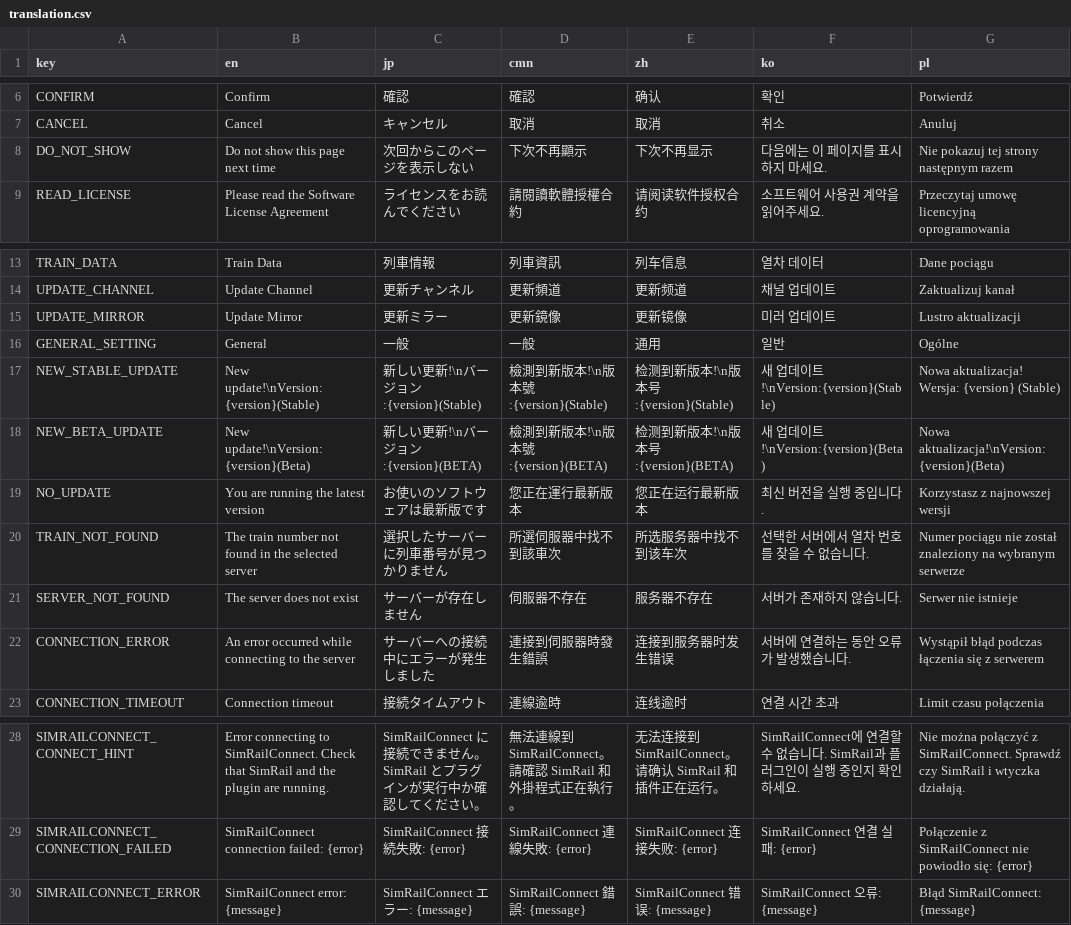
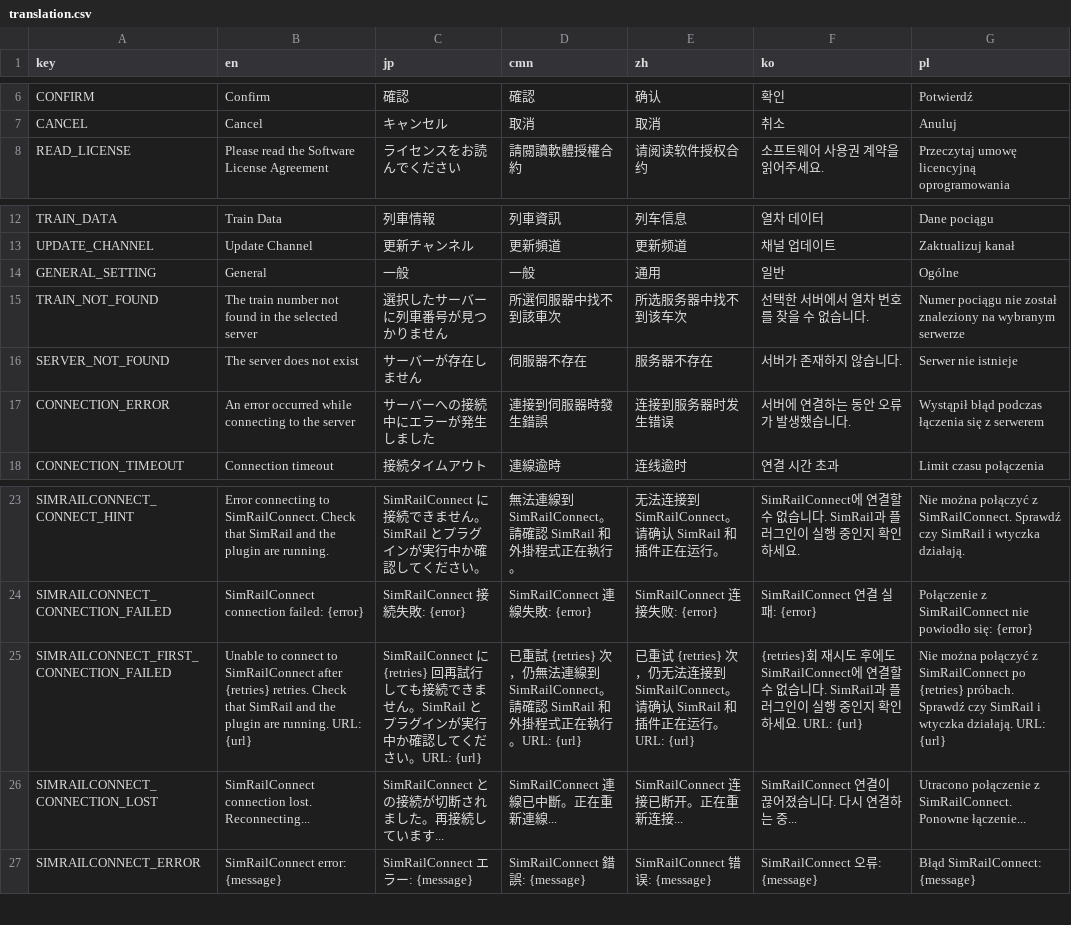
Before and after one commit to rinnyanneko/SR-ATS, a CSV file: translation.csv, drawn as a sheet; only a part is shown, gaps mark what is left out.

```diff
--- a/translation.csv
+++ b/translation.csv
@@ -7,3 +7,2 @@ CONFIRM,Confirm,確認,確認,确认,확인,Potwierdź
 CANCEL,Cancel,キャンセル,取消,取消,취소,Anuluj
-DO_NOT_SHOW,Do not show this page next time,次回からこのページを表示しない,下次不再顯示,下次不再显示,다음에는 이 페이지를 표시하지 마세요.,Nie pokazuj tej strony następnym razem
 READ_LICENSE,Please read the Software License Agreement,ライセンスをお読んでください,請閱讀軟體授權合約,请阅读软件授权合约,소프트웨어 사용권 계약을 읽어주세요.,Przeczytaj umowę licencyjną oprogramowania
@@ -14,7 +13,3 @@ TRAIN_DATA,Train Data,列車情報,列車資訊,列车信息,열차 데이터,Da
 UPDATE_CHANNEL,Update Channel,更新チャンネル,更新頻道,更新频道,채널 업데이트,Zaktualizuj kanał
-UPDATE_MIRROR,Update Mirror,更新ミラー,更新鏡像,更新镜像,미러 업데이트,Lustro aktualizacji
 GENERAL_SETTING,General,一般,一般,通用,일반,Ogólne
-NEW_STABLE_UPDATE,New update!\nVersion:{version}(Stable),新しい更新!\nバージョン:{version}(Stable),檢測到新版本!\n版本號:{version}(Stable),检测到新版本!\n版本号:{version}(Stable),새 업데이트!\nVersion:{version}(Stable),Nowa aktualizacja! Wersja: {version} (Stable)
-NEW_BETA_UPDATE,New update!\nVersion:{version}(Beta),新しい更新!\nバージョン:{version}(BETA),檢測到新版本!\n版本號:{version}(BETA),检测到新版本!\n版本号:{version}(BETA),새 업데이트!\nVersion:{version}(Beta),Nowa aktualizacja!\nVersion:{version}(Beta)
-NO_UPDATE,You are running the latest version,お使いのソフトウェアは最新版です,您正在運行最新版本,您正在运行最新版本,최신 버전을 실행 중입니다.,Korzystasz z najnowszej wersji
 TRAIN_NOT_FOUND,The train number not found in the selected server,選択したサーバーに列車番号が見つかりません,所選伺服器中找不到該車次,所选服务器中找不到该车次,선택한 서버에서 열차 번호를 찾을 수 없습니다.,Numer pociągu nie został znaleziony na wybranym serwerze
@@ -29,2 +24,4 @@ SIMRAILCONNECT_CONNECT_HINT,Error connecting to SimRailConnect. Check that SimRa
 SIMRAILCONNECT_CONNECTION_FAILED,SimRailConnect connection failed: {error},SimRailConnect 接続失敗: {error},SimRailConnect 連線失敗: {error},SimRailConnect 连接失败: {error},SimRailConnect 연결 실패: {error},Połączenie z SimRailConnect nie powiodło się: {error}
+SIMRAILCONNECT_FIRST_CONNECTION_FAILED,Unable to connect to SimRailConnect after {retries} retries. Check that SimRail and the plugin are running. URL: {url},SimRailConnect に {retries} 回再試行しても接続できません。SimRail とプラグインが実行中か確認してください。URL: {url},已重試 {retries} 次，仍無法連線到 SimRailConnect。請確認 SimRail 和外掛程式正在執行。URL: {url},已重试 {retries} 次，仍无法连接到 SimRailConnect。请确认 SimRail 和插件正在运行。URL: {url},{retries}회 재시도 후에도 SimRailConnect에 연결할 수 없습니다. SimRail과 플러그인이 실행 중인지 확인하세요. URL: {url},Nie można połączyć z SimRailConnect po {retries} próbach. Sprawdź czy SimRail i wtyczka działają. URL: {url}
+SIMRAILCONNECT_CONNECTION_LOST,SimRailConnect connection lost. Reconnecting...,SimRailConnect との接続が切断されました。再接続しています...,SimRailConnect 連線已中斷。正在重新連線...,SimRailConnect 连接已断开。正在重新连接...,SimRailConnect 연결이 끊어졌습니다. 다시 연결하는 중...,Utracono połączenie z SimRailConnect. Ponowne łączenie...
 SIMRAILCONNECT_ERROR,SimRailConnect error: {message},SimRailConnect エラー: {message},SimRailConnect 錯誤: {message},SimRailConnect 错误: {message},SimRailConnect 오류: {message},Błąd SimRailConnect: {message}
```
Also changed, not shown: 45 other files.
